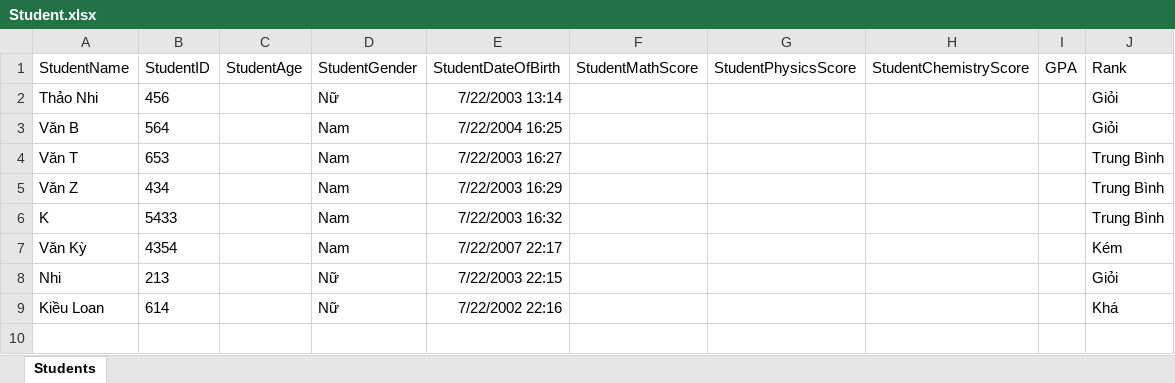
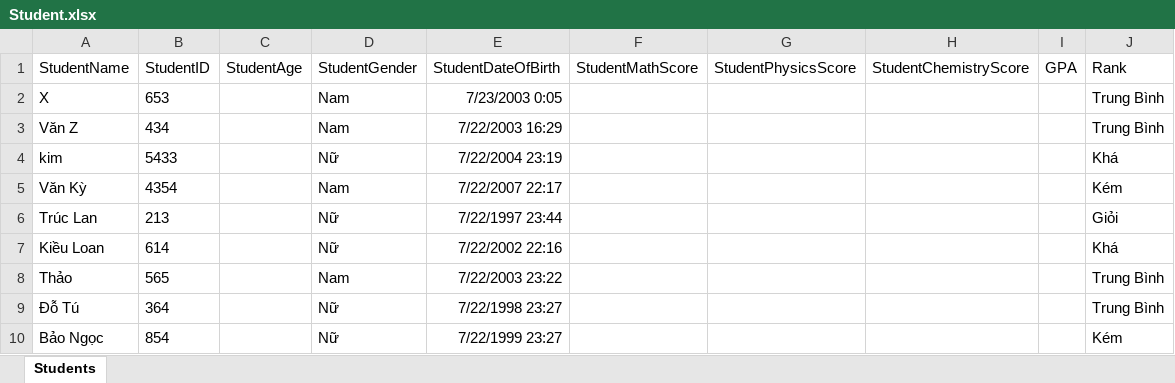
Before and after one commit to nhingthao1203/QLSV, an Excel workbook: QLSV/Student.xlsx, sheet Students, drawn as a sheet; values as stored, in another font and other column widths than the file's, no borders; removed rows and columns are numbered as before the commit, all else as after; the diff names each change by its address in the sheet, - before the commit and + after, or states it on an @@ line.

Commit message:
Fix Update after update or change student's info and fix SortbyID

```diff
--- a/QLSV/Student.xlsx (sheet Students)
+++ b/QLSV/Student.xlsx (sheet Students)
-row 2: Thảo Nhi | 456 |  | Nữ | 7/22/2003 13:14 |  |  |  |  | Giỏi
-row 3: Văn B | 564 |  | Nam | 7/22/2004 16:25 |  |  |  |  | Giỏi
-A2 (StudentName): Văn T
+A2 (StudentName): X
-E2 (StudentDateOfBirth): 7/22/2003 16:27
+E2 (StudentDateOfBirth): 7/23/2003 0:05
-row 6: K | 5433 |  | Nam | 7/22/2003 16:32 |  |  |  |  | Trung Bình
+row 4: kim | 5433 |  | Nữ | 7/22/2004 23:19 |  |  |  |  | Khá
-A6 (StudentName): Nhi
+A6 (StudentName): Trúc Lan
-E6 (StudentDateOfBirth): 7/22/2003 22:15
+E6 (StudentDateOfBirth): 7/22/1997 23:44
+row 8: Thảo | 565 |  | Nam | 7/22/2003 23:22 |  |  |  |  | Trung Bình
+row 9: Đỗ Tú | 364 |  | Nữ | 7/22/1998 23:27 |  |  |  |  | Trung Bình
+row 10: Bảo Ngọc | 854 |  | Nữ | 7/22/1999 23:27 |  |  |  |  | Kém
```
Also changed, not shown: QLSV/UserData.xlsx, 11 other files.
